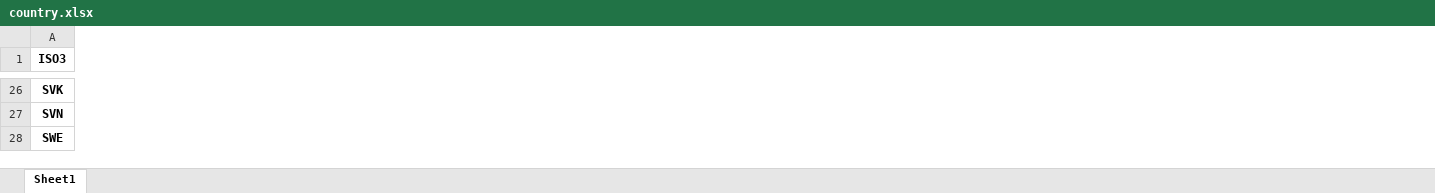
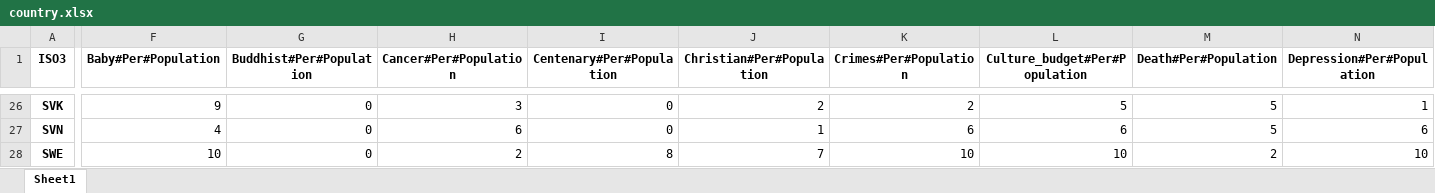
Before and after one commit to CaroleGendron/Creative-Coding, an Excel workbook: data/country.xlsx, sheet Sheet1, drawn as a sheet; only a part is shown, gaps mark what is left out; values as stored, in another font and other column widths than the file's, no borders; the diff covers the shown part only; the diff names each change by its address in the sheet, - before the commit and + after, or states it on an @@ line.

```diff
--- a/data/country.xlsx (sheet Sheet1)
+++ b/data/country.xlsx (sheet Sheet1)
+column F (Baby#Per#Population), rows 26-28: 9 | 4 | 10
+column G (Buddhist#Per#Population), rows 26-28: all 0
+column H (Cancer#Per#Population), rows 26-28: 3 | 6 | 2
+column I (Centenary#Per#Population), rows 26-28: 0 | 0 | 8
+column J (Christian#Per#Population), rows 26-28: 2 | 1 | 7
+column K (Crimes#Per#Population), rows 26-28: 2 | 6 | 10
+column L (Culture_budget#Per#Population), rows 26-28: 5 | 6 | 10
+column M (Death#Per#Population), rows 26-28: 5 | 5 | 2
+column N (Depression#Per#Population), rows 26-28: 1 | 6 | 10
```
Also changed, not shown: 19 added columns and 93 edited cells elsewhere in this sheet, 39 other files.
